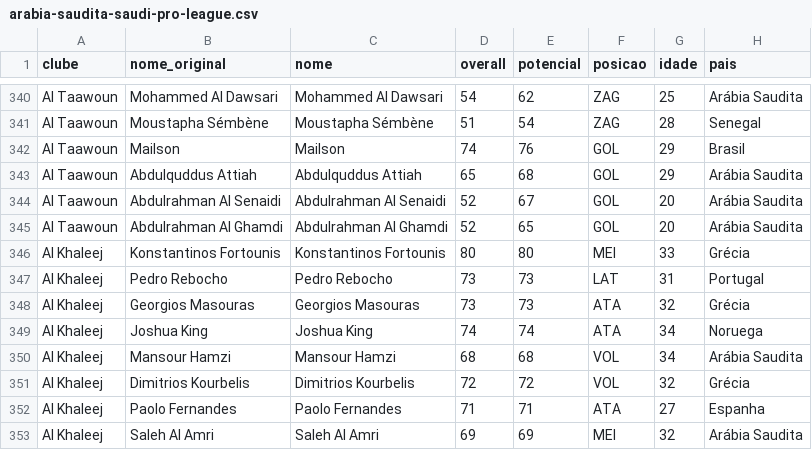
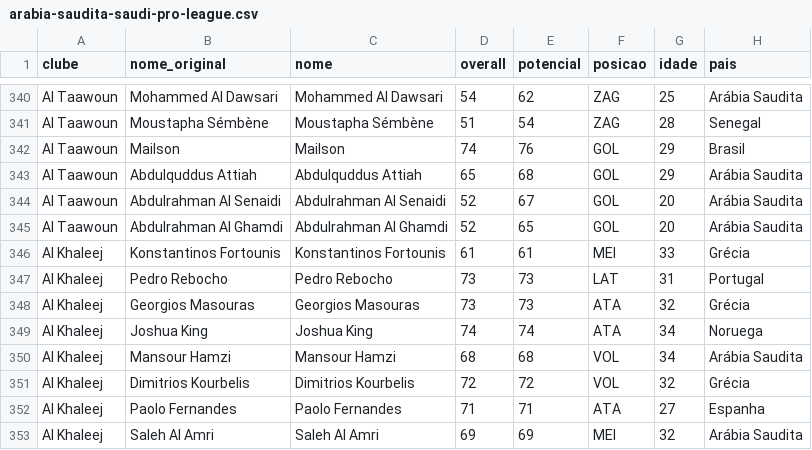
Before and after one commit to teocles31/football-agent-manager, a CSV file: planilha/arabia-saudita-saudi-pro-league.csv, drawn as a sheet; only a part is shown, gaps mark what is left out.

```diff
--- a/planilha/arabia-saudita-saudi-pro-league.csv
+++ b/planilha/arabia-saudita-saudi-pro-league.csv
@@ -345,3 +345,3 @@ Al Taawoun,Abdulrahman Al Senaidi,Abdulrahman Al Senaidi,52,67,GOL,20,Arábia Sa
 Al Taawoun,Abdulrahman Al Ghamdi,Abdulrahman Al Ghamdi,52,65,GOL,20,Arábia Saudita
-Al Khaleej,Konstantinos Fortounis,Konstantinos Fortounis,80,80,MEI,33,Grécia
+Al Khaleej,Konstantinos Fortounis,Konstantinos Fortounis,61,61,MEI,33,Grécia
 Al Khaleej,Pedro Rebocho,Pedro Rebocho,73,73,LAT,31,Portugal
```
Also changed, not shown: planilha/alemanha-bundesliga.csv, planilha/brasileirao-serie-b.csv, 6 other files.
